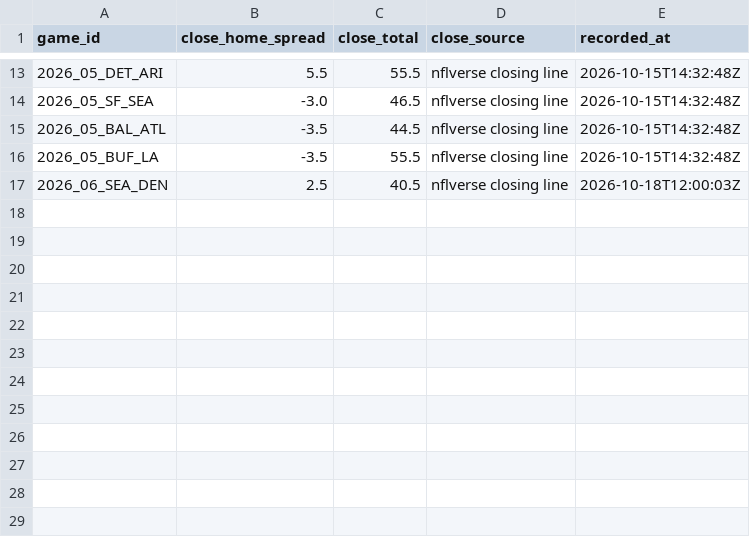
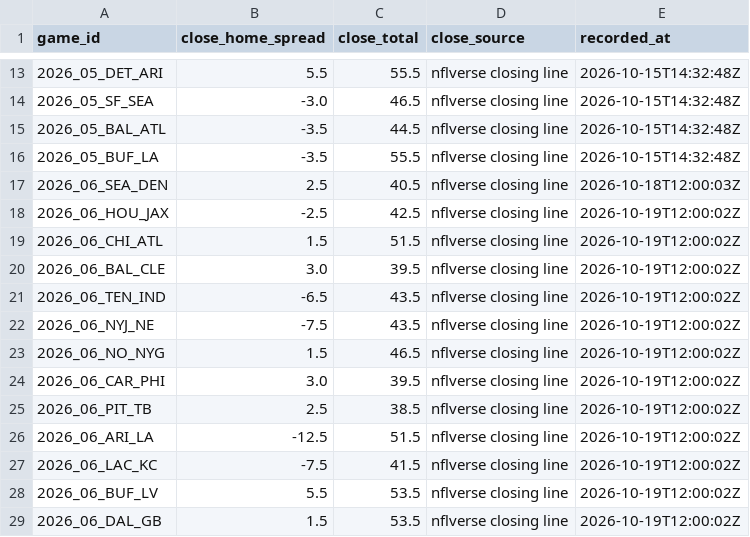
Before and after one commit to RB4000/edge-picks, a CSV file: ledger/closing_lines.csv, drawn as a sheet; only a part is shown, gaps mark what is left out.

Commit message:
ledger: update 2026-10-19T12:01Z

```diff
--- a/ledger/closing_lines.csv
+++ b/ledger/closing_lines.csv
@@ -17 +17,13 @@ game_id,close_home_spread,close_total,close_source,recorded_at
 2026_06_SEA_DEN,2.5,40.5,nflverse closing line,2026-10-18T12:00:03Z
+2026_06_HOU_JAX,-2.5,42.5,nflverse closing line,2026-10-19T12:00:02Z
+2026_06_CHI_ATL,1.5,51.5,nflverse closing line,2026-10-19T12:00:02Z
+2026_06_BAL_CLE,3.0,39.5,nflverse closing line,2026-10-19T12:00:02Z
+2026_06_TEN_IND,-6.5,43.5,nflverse closing line,2026-10-19T12:00:02Z
+2026_06_NYJ_NE,-7.5,43.5,nflverse closing line,2026-10-19T12:00:02Z
+2026_06_NO_NYG,1.5,46.5,nflverse closing line,2026-10-19T12:00:02Z
+2026_06_CAR_PHI,3.0,39.5,nflverse closing line,2026-10-19T12:00:02Z
+2026_06_PIT_TB,2.5,38.5,nflverse closing line,2026-10-19T12:00:02Z
+2026_06_ARI_LA,-12.5,51.5,nflverse closing line,2026-10-19T12:00:02Z
+2026_06_LAC_KC,-7.5,41.5,nflverse closing line,2026-10-19T12:00:02Z
+2026_06_BUF_LV,5.5,53.5,nflverse closing line,2026-10-19T12:00:02Z
+2026_06_DAL_GB,1.5,53.5,nflverse closing line,2026-10-19T12:00:02Z
```
Also changed, not shown: ledger/graded.csv, ledger/line_snapshots.csv.
